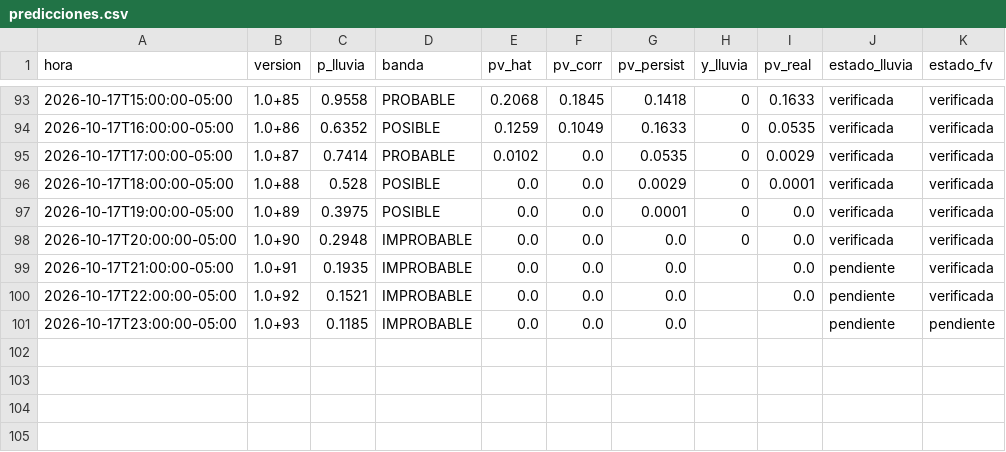
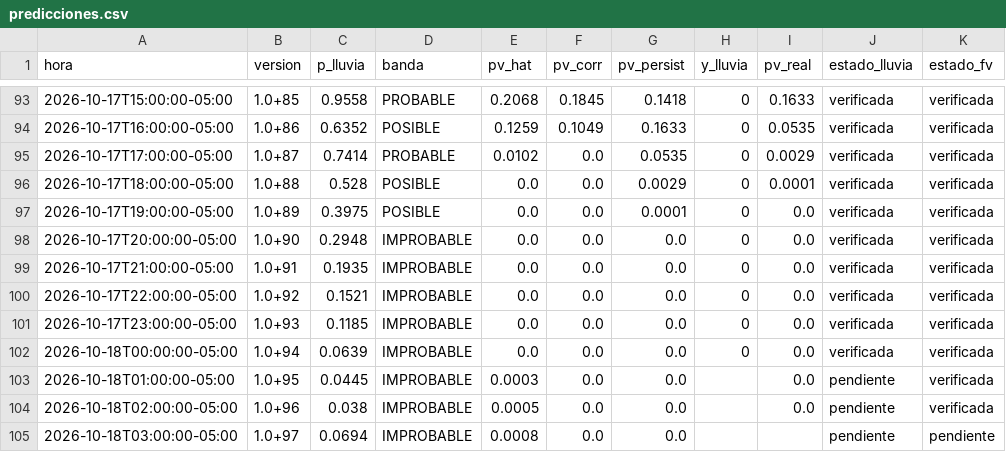
Before and after one commit to Andresp1412/estancioncita-aurea, a CSV file: data/predicciones.csv, drawn as a sheet; only a part is shown, gaps mark what is left out.

```diff
--- a/data/predicciones.csv
+++ b/data/predicciones.csv
@@ -98,4 +98,8 @@ hora,version,p_lluvia,banda,pv_hat,pv_corr,pv_persist,y_lluvia,pv_real,estado_ll
 2026-10-17T20:00:00-05:00,1.0+90,0.2948,IMPROBABLE,0.0,0.0,0.0,0,0.0,verificada,verificada
-2026-10-17T21:00:00-05:00,1.0+91,0.1935,IMPROBABLE,0.0,0.0,0.0,,0.0,pendiente,verificada
-2026-10-17T22:00:00-05:00,1.0+92,0.1521,IMPROBABLE,0.0,0.0,0.0,,0.0,pendiente,verificada
-2026-10-17T23:00:00-05:00,1.0+93,0.1185,IMPROBABLE,0.0,0.0,0.0,,,pendiente,pendiente
+2026-10-17T21:00:00-05:00,1.0+91,0.1935,IMPROBABLE,0.0,0.0,0.0,0,0.0,verificada,verificada
+2026-10-17T22:00:00-05:00,1.0+92,0.1521,IMPROBABLE,0.0,0.0,0.0,0,0.0,verificada,verificada
+2026-10-17T23:00:00-05:00,1.0+93,0.1185,IMPROBABLE,0.0,0.0,0.0,0,0.0,verificada,verificada
+2026-10-18T00:00:00-05:00,1.0+94,0.0639,IMPROBABLE,0.0,0.0,0.0,0,0.0,verificada,verificada
+2026-10-18T01:00:00-05:00,1.0+95,0.0445,IMPROBABLE,0.0003,0.0,0.0,,0.0,pendiente,verificada
+2026-10-18T02:00:00-05:00,1.0+96,0.038,IMPROBABLE,0.0005,0.0,0.0,,0.0,pendiente,verificada
+2026-10-18T03:00:00-05:00,1.0+97,0.0694,IMPROBABLE,0.0008,0.0,0.0,,,pendiente,pendiente
```
Also changed, not shown: data/observaciones.csv, 3 other files.
